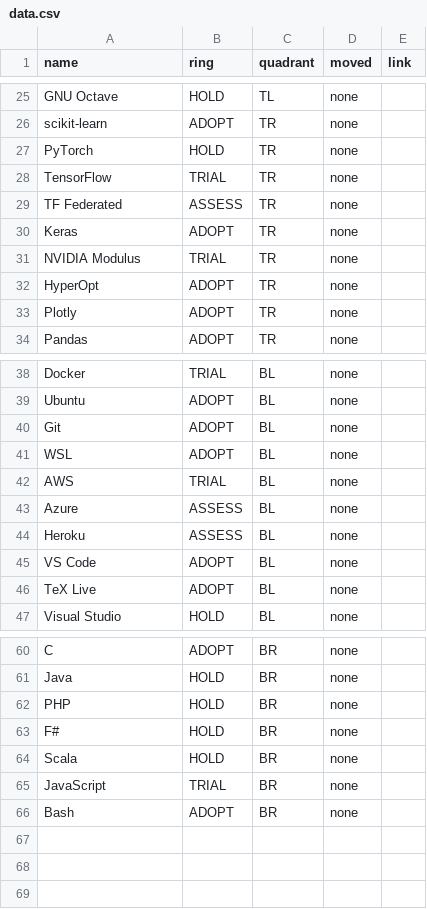
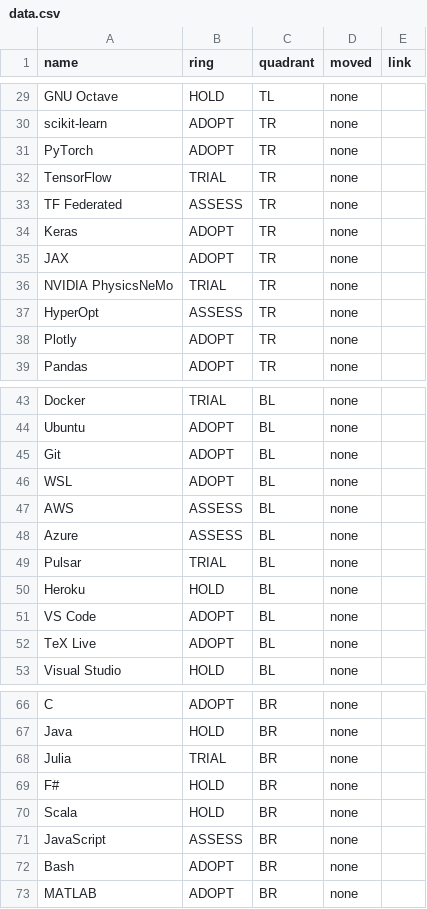
Before and after one commit to mbarzegary/research-tech-radar, a CSV file: data.csv, drawn as a sheet; only a part is shown, gaps mark what is left out; the diff covers the shown part only.

```diff
--- a/data.csv
+++ b/data.csv
@@ -26,3 +30,3 @@ GNU Octave,HOLD,TL,none,
 scikit-learn,ADOPT,TR,none,
-PyTorch,HOLD,TR,none,
+PyTorch,ADOPT,TR,none,
 TensorFlow,TRIAL,TR,none,
@@ -30,4 +34,5 @@ TF Federated,ASSESS,TR,none,
 Keras,ADOPT,TR,none,
-NVIDIA Modulus,TRIAL,TR,none,
-HyperOpt,ADOPT,TR,none,
+JAX,ADOPT,TR,none,
+NVIDIA PhysicsNeMo,TRIAL,TR,none,
+HyperOpt,ASSESS,TR,none,
 Plotly,ADOPT,TR,none,
@@ -41,5 +46,6 @@ Git,ADOPT,BL,none,
 WSL,ADOPT,BL,none,
-AWS,TRIAL,BL,none,
+AWS,ASSESS,BL,none,
 Azure,ASSESS,BL,none,
-Heroku,ASSESS,BL,none,
+Pulsar,TRIAL,BL,none,
+Heroku,HOLD,BL,none,
 VS Code,ADOPT,BL,none,
@@ -61,6 +67,7 @@ C,ADOPT,BR,none,
 Java,HOLD,BR,none,
-PHP,HOLD,BR,none,
+Julia,TRIAL,BR,none,
 F#,HOLD,BR,none,
 Scala,HOLD,BR,none,
-JavaScript,TRIAL,BR,none,
+JavaScript,ASSESS,BR,none,
 Bash,ADOPT,BR,none,
+MATLAB,ADOPT,BR,none,
```
Also changed, not shown: 4 added rows and 10 edited cells elsewhere in this file.
